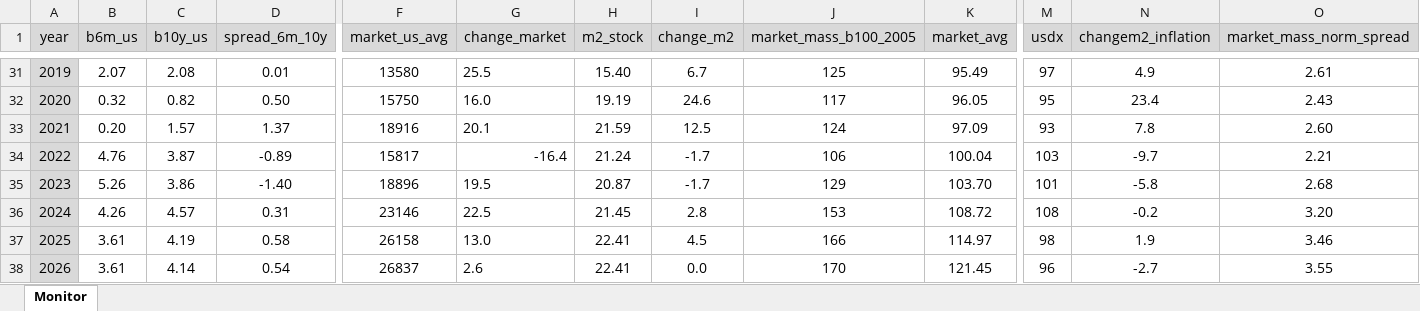
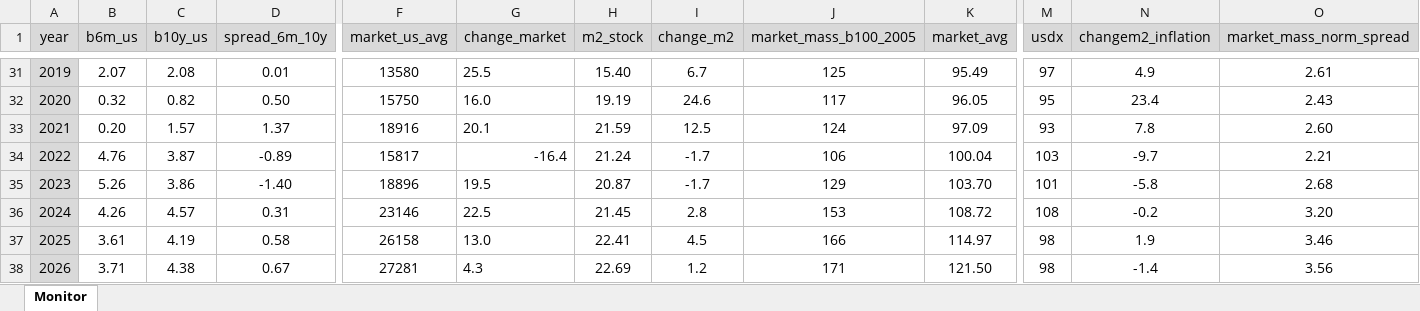
Before and after one commit to galetaire/homesite, an Excel workbook: public/market_data.xlsx, sheet Monitor, drawn as a sheet; only a part is shown, gaps mark what is left out; values as stored, in another font and other column widths than the file's, no borders; conditional formats not drawn; the diff covers the shown part only; the diff names each change by its address in the sheet, - before the commit and + after, or states it on an @@ line.

```diff
--- a/public/market_data.xlsx (sheet Monitor)
+++ b/public/market_data.xlsx (sheet Monitor)
-B38 (b6m_us): 3.61
+B38 (b6m_us): 3.71
-C38 (b10y_us): 4.14
+C38 (b10y_us): 4.38
-D38 (spread_6m_10y): 0.54
+D38 (spread_6m_10y): 0.67
-F38 (market_us_avg): 26837
+F38 (market_us_avg): 27281
-G38 (change_market): 2.6
+G38 (change_market): 4.3
-H38 (m2_stock): 22.41
+H38 (m2_stock): 22.69
-I38 (change_m2): 0.0
+I38 (change_m2): 1.2
-J38 (market_mass_b100_2005): 170
+J38 (market_mass_b100_2005): 171
-K38 (market_avg): 121.45
+K38 (market_avg): 121.50
-M38 (usdx): 96
+M38 (usdx): 98
-N38 (changem2_inflation): -2.7
+N38 (changem2_inflation): -1.4
-O38 (market_mass_norm_spread): 3.55
+O38 (market_mass_norm_spread): 3.56
```
Also changed, not shown: 24 edited cells elsewhere in this sheet, public/estochabitatge.xlsx, 2 other files.
